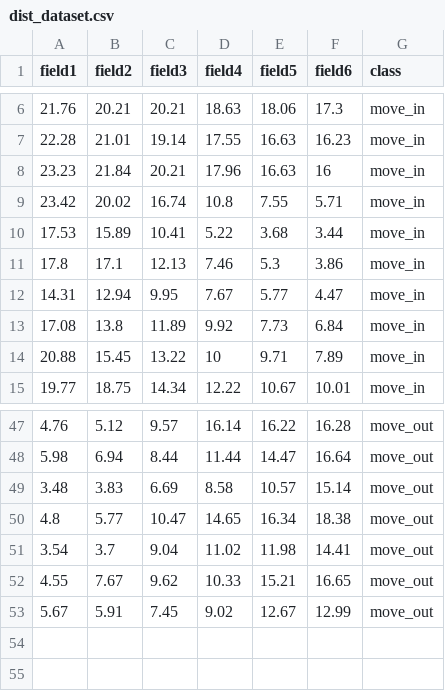
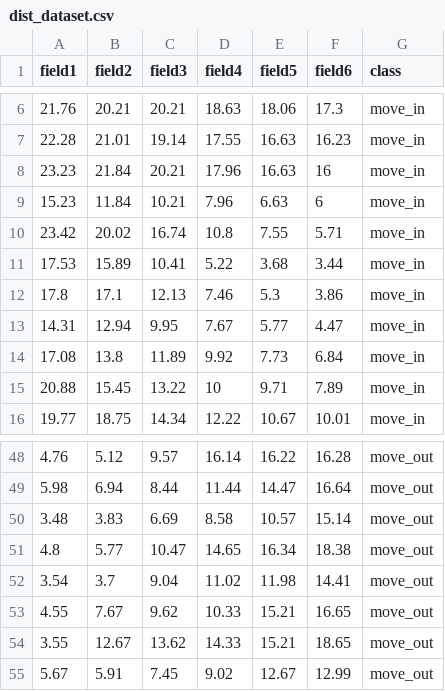
Before and after one commit to Savindu9x/ECE4810, a CSV file: Lab_03_/dist_dataset.csv, drawn as a sheet; only a part is shown, gaps mark what is left out; the diff names each change by its address in the sheet, - before the commit and + after, or states it on an @@ line.

Commit message:
Update dist_dataset.csv

```diff
--- a/Lab_03_/dist_dataset.csv
+++ b/Lab_03_/dist_dataset.csv
+row 9: 15.23 | 11.84 | 10.21 | 7.96 | 6.63 | 6 | move_in
+row 54: 3.55 | 12.67 | 13.62 | 14.33 | 15.21 | 18.65 | move_out
```
